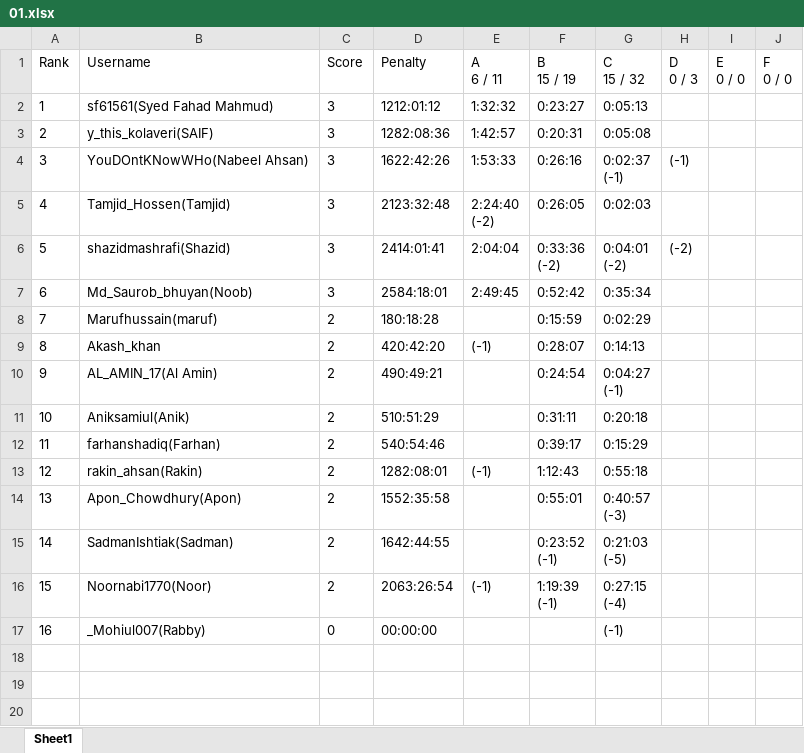
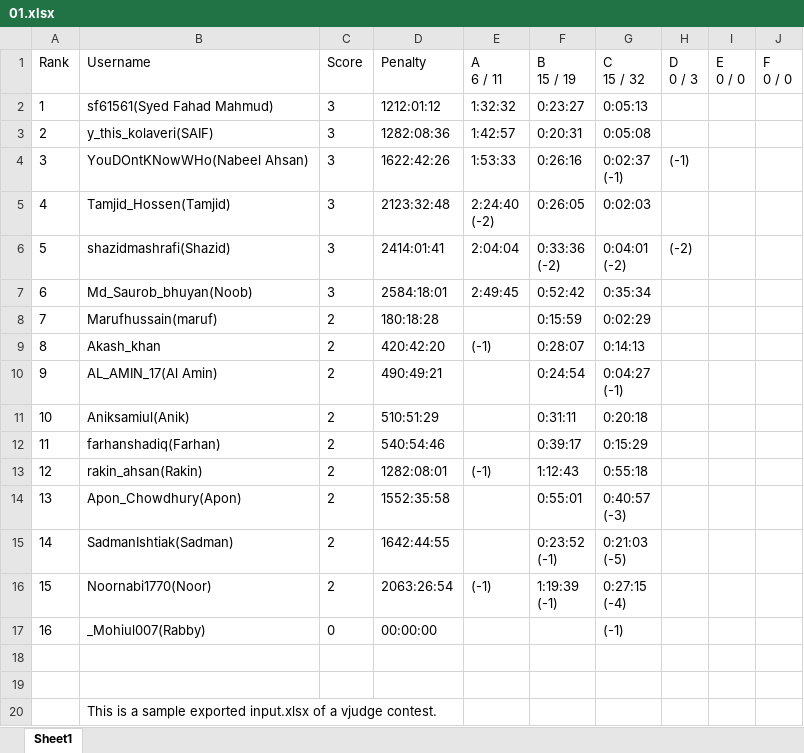
Before and after one commit to maruf-hossain74/Team_Formation_From_Vjudge_Standings, an Excel workbook: Leaderboards/01.xlsx, sheet Sheet1, drawn as a sheet; values as stored, in another font and other column widths than the file's, no borders; the diff names each change by its address in the sheet, - before the commit and + after, or states it on an @@ line.

```diff
--- a/Leaderboards/01.xlsx (sheet Sheet1)
+++ b/Leaderboards/01.xlsx (sheet Sheet1)
+row 18: (empty)
+row 19: (empty)
+row 20:  | This is a sample exported input.xlsx of a vjudge contest.
```
Also changed, not shown: Leaderboards/02.xlsx, Leaderboards/03.xlsx, 1 other file.
